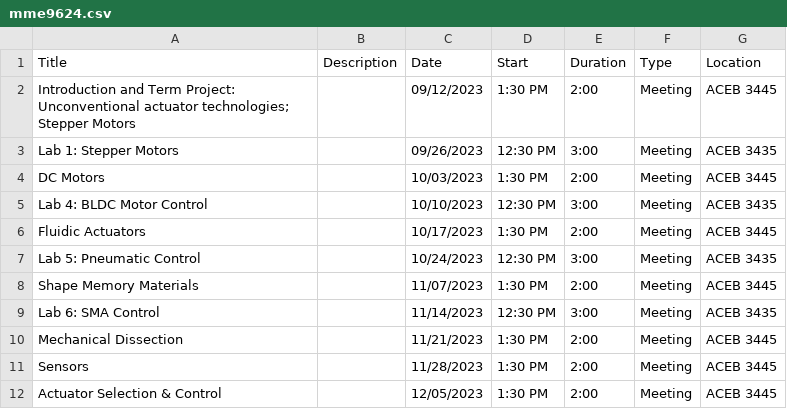
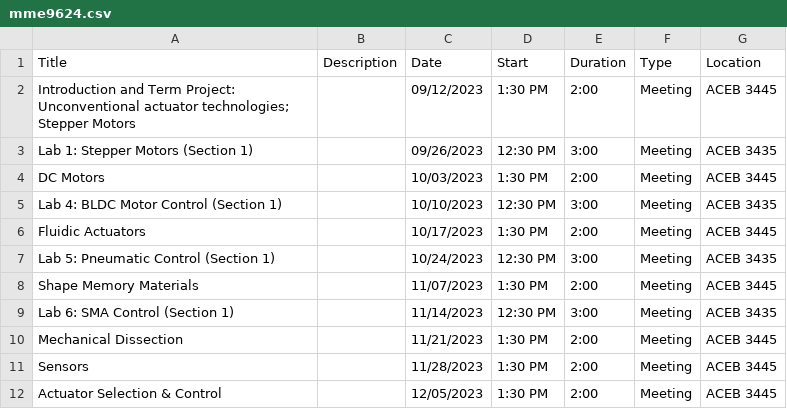
Before and after one commit to ProfPrice/syllabus_generator, a CSV file: Output/mme9624.csv, drawn as a sheet.

Commit message:
New csv

```diff
--- a/Output/mme9624.csv
+++ b/Output/mme9624.csv
@@ -2,9 +2,9 @@ Title,Description,Date,Start,Duration,Type,Location
 Introduction and Term Project: Unconventional actuator technologies; Stepper Motors,,09/12/2023,1:30 PM,2:00,Meeting,ACEB 3445
-Lab 1: Stepper Motors,,09/26/2023,12:30 PM,3:00,Meeting,ACEB 3435
+Lab 1: Stepper Motors (Section 1),,09/26/2023,12:30 PM,3:00,Meeting,ACEB 3435
 DC Motors,,10/03/2023,1:30 PM,2:00,Meeting,ACEB 3445
-Lab 4: BLDC Motor Control,,10/10/2023,12:30 PM,3:00,Meeting,ACEB 3435
+Lab 4: BLDC Motor Control (Section 1),,10/10/2023,12:30 PM,3:00,Meeting,ACEB 3435
 Fluidic Actuators,,10/17/2023,1:30 PM,2:00,Meeting,ACEB 3445
-Lab 5: Pneumatic Control,,10/24/2023,12:30 PM,3:00,Meeting,ACEB 3435
+Lab 5: Pneumatic Control (Section 1),,10/24/2023,12:30 PM,3:00,Meeting,ACEB 3435
 Shape Memory Materials,,11/07/2023,1:30 PM,2:00,Meeting,ACEB 3445
-Lab 6: SMA Control,,11/14/2023,12:30 PM,3:00,Meeting,ACEB 3435
+Lab 6: SMA Control (Section 1),,11/14/2023,12:30 PM,3:00,Meeting,ACEB 3435
 Mechanical Dissection,,11/21/2023,1:30 PM,2:00,Meeting,ACEB 3445
```
